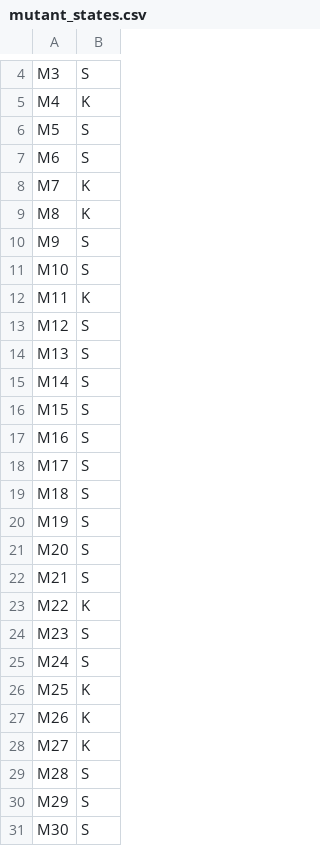
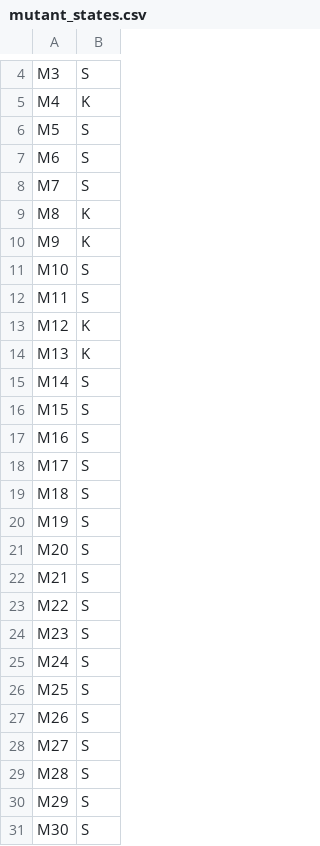
Before and after one commit to MaddiePET/SWE30009_ProjectReport_Task2, a CSV file: results/mutant_states.csv, drawn as a sheet; only a part is shown, gaps mark what is left out.

```diff
--- a/results/mutant_states.csv
+++ b/results/mutant_states.csv
@@ -7,9 +7,9 @@ M5,S
 M6,S
-M7,K
+M7,S
 M8,K
-M9,S
+M9,K
 M10,S
-M11,K
-M12,S
-M13,S
+M11,S
+M12,K
+M13,K
 M14,S
@@ -22,8 +22,8 @@ M20,S
 M21,S
-M22,K
+M22,S
 M23,S
 M24,S
-M25,K
-M26,K
-M27,K
+M25,S
+M26,S
+M27,S
 M28,S
```
Also changed, not shown: results/so_fo.csv, 28 other files.
